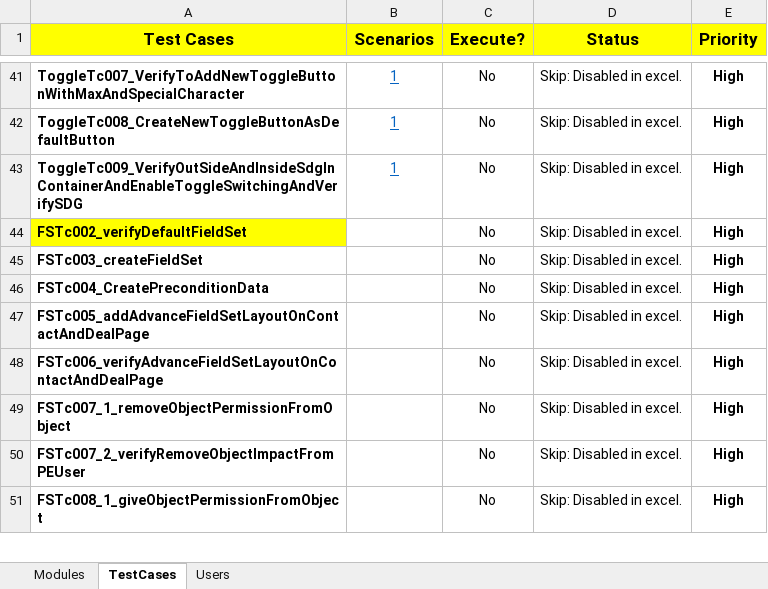
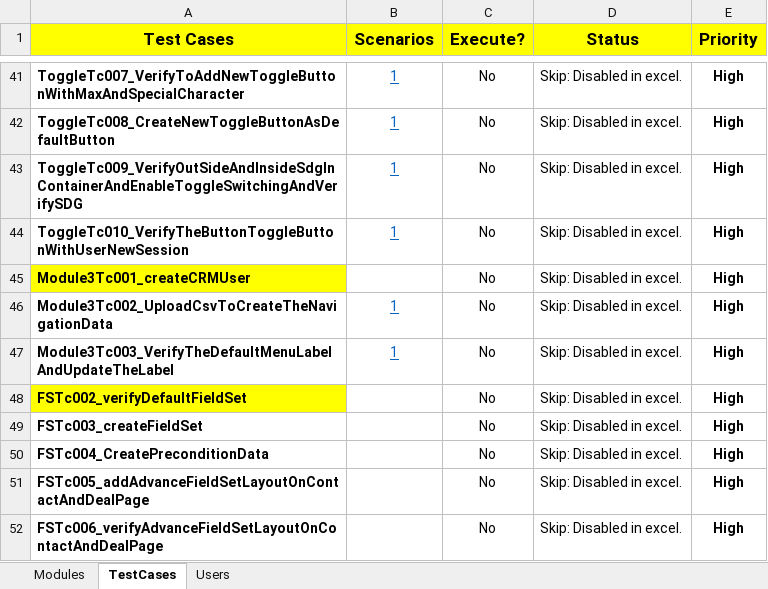
Before and after one commit to NitinNavatar/PE4.7, an Excel workbook: TestCases.xlsx, sheet TestCases, drawn as a sheet; only a part is shown, gaps mark what is left out; the shorter side is filled out with more unchanged rows; values as stored, in another font and other column widths than the file's, no borders; conditional formats not drawn; the diff names each change by its address in the sheet, - before the commit and + after, or states it on an @@ line.

```diff
--- a/TestCases.xlsx (sheet TestCases)
+++ b/TestCases.xlsx (sheet TestCases)
+row 44: ToggleTc010_VerifyTheButtonToggleButtonWithUserNewSession | 1 | No | Skip: Disabled in excel. | High
+row 45: Module3Tc001_createCRMUser |  | No | Skip: Disabled in excel. | High
+row 46: Module3Tc002_UploadCsvToCreateTheNavigationData | 1 | No | Skip: Disabled in excel. | High
+row 47: Module3Tc003_VerifyTheDefaultMenuLabelAndUpdateTheLabel | 1 | No | Skip: Disabled in excel. | High
```
Also changed, not shown: Phase1DataSheet - Copy.xlsx, Phase1DataSheet.xlsx, 3 other files.
